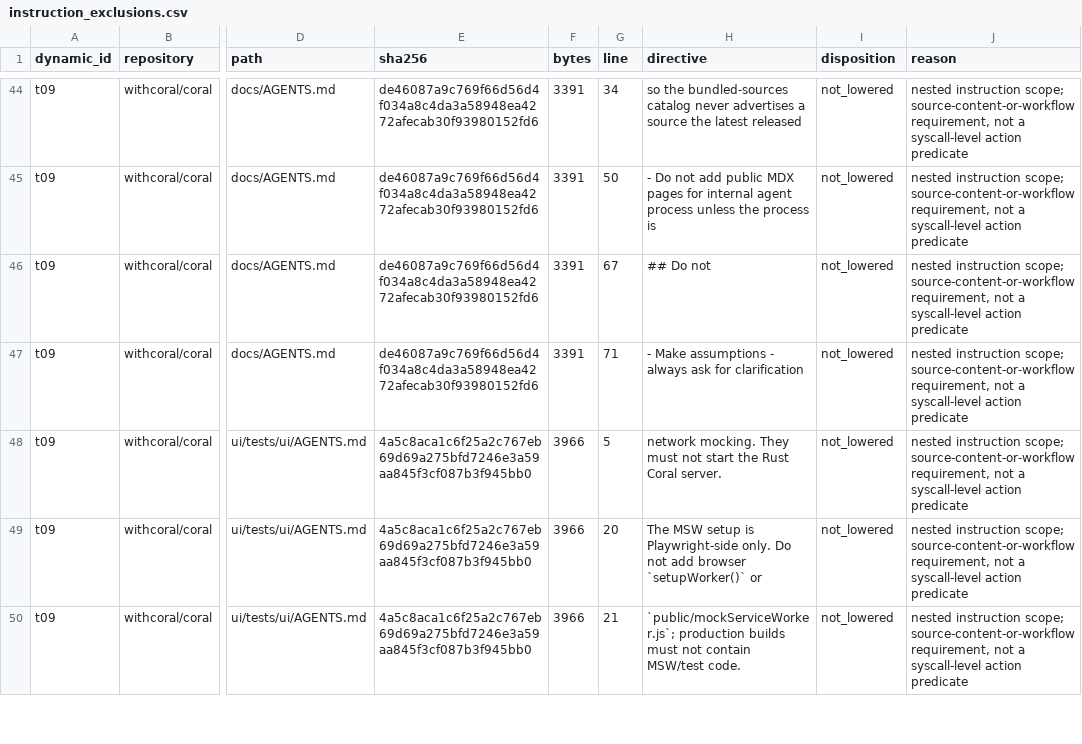
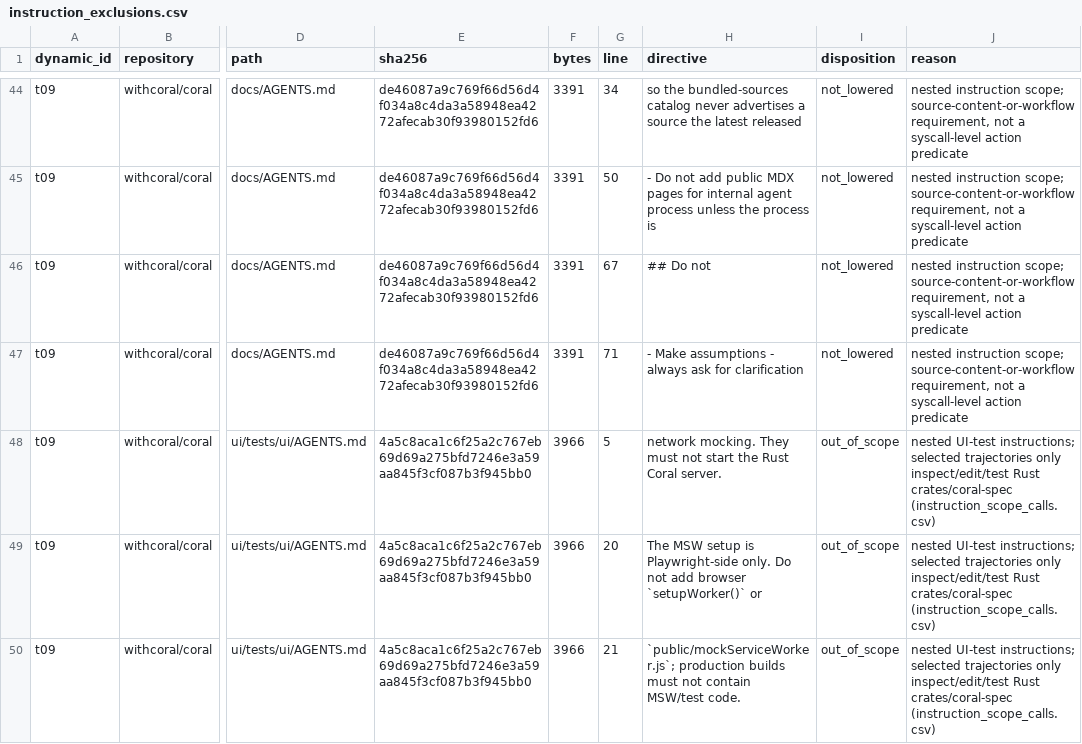
Before and after one commit to eunomia-bpf/ActPlane, a CSV file: docs/empirical-study/benign-utility/replay/results/instruction_exclusions.csv, drawn as a sheet; only a part is shown, gaps mark what is left out; the diff covers the shown part only; the diff names each change by its address in the sheet, - before the commit and + after, or states it on an @@ line.

Commit message:
Freeze complete-path observation and retain partial replay evidence

```diff
--- a/docs/empirical-study/benign-utility/replay/results/instruction_exclusions.csv
+++ b/docs/empirical-study/benign-utility/replay/results/instruction_exclusions.csv
-I48:I50 (disposition): not_lowered
+I48:I50 (disposition): out_of_scope
-J48:J50 (reason): nested instruction scope; source-content-or-workflow requirement, not a syscall-level action predicate
+J48:J50 (reason): nested UI-test instructions; selected trajectories only inspect/edit/test Rust crates/coral-spec (instruction_scope_calls.csv)
```
Also changed, not shown: 16 edited cells elsewhere in this file, 18 other files.
